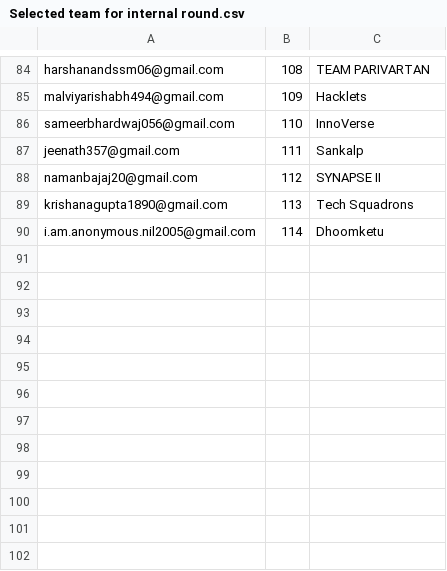
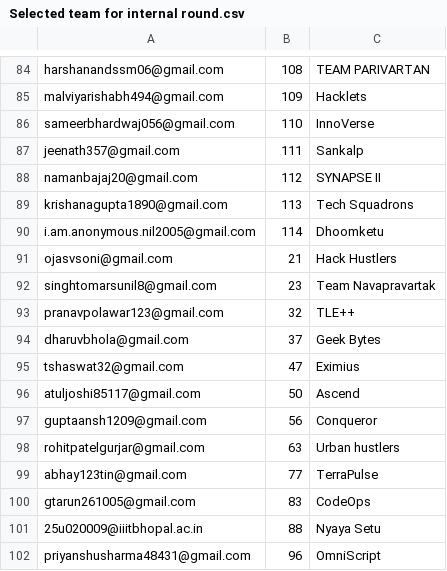
Before and after one commit to kritik8/SIH-Mail-Automator, a CSV file: Selected team for internal round.csv, drawn as a sheet; only a part is shown, gaps mark what is left out; the diff names each change by its address in the sheet, - before the commit and + after, or states it on an @@ line.

Commit message:
the inivitation of internal sih offline round updation and new data

```diff
--- a/Selected team for internal round.csv
+++ b/Selected team for internal round.csv
+row 91: ojasvsoni@gmail.com | 21 | Hack Hustlers
+row 92: singhtomarsunil8@gmail.com | 23 | Team Navapravartak
+row 93: pranavpolawar123@gmail.com | 32 | TLE++
+row 94: dharuvbhola@gmail.com | 37 | Geek Bytes
+row 95: tshaswat32@gmail.com | 47 | Eximius
+row 96: atuljoshi85117@gmail.com | 50 | Ascend
+row 97: guptaansh1209@gmail.com | 56 | Conqueror
+row 98: rohitpatelgurjar@gmail.com | 63 | Urban hustlers
+row 99: abhay123tin@gmail.com | 77 | TerraPulse
+row 100: gtarun261005@gmail.com | 83 | CodeOps
+row 101: 25u020009@iiitbhopal.ac.in | 88 | Nyaya Setu
+row 102: priyanshusharma48431@gmail.com | 96 | OmniScript
```
Also changed, not shown: 1 other file.
